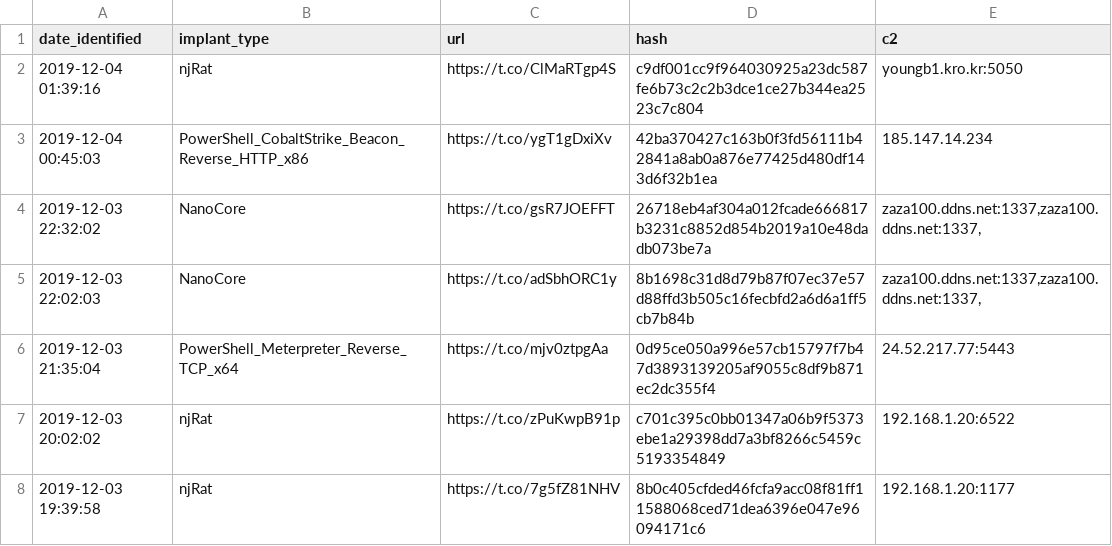
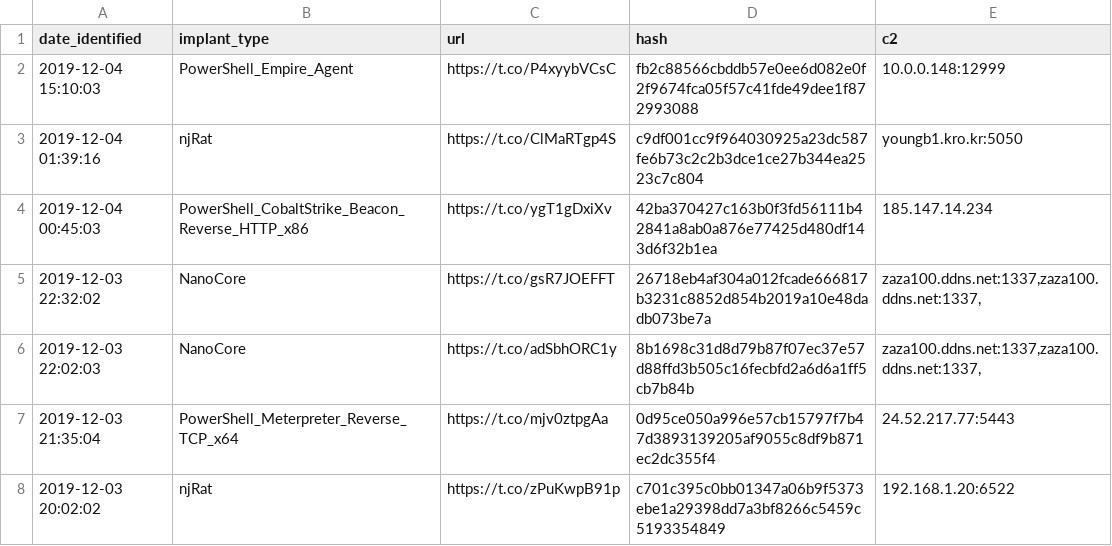
Before and after one commit to signalblur/ScumBots-DataFeed, a CSV file: scumfeed.csv, drawn as a sheet; only a part is shown; the shorter side is filled out with more unchanged rows; the diff names each change by its address in the sheet, - before the commit and + after, or states it on an @@ line.

```diff
--- a/scumfeed.csv
+++ b/scumfeed.csv
+row 2: 2019-12-04 15:10:03 | PowerShell_Empire_Agent | https://t.co/P4xyybVCsC | fb2c88566cbddb57e0ee6d082e0f2f9674fca05f57c41fde49dee1f872993088 | 10.0.0.148:12999
```
Also changed, not shown: 1 other file.
